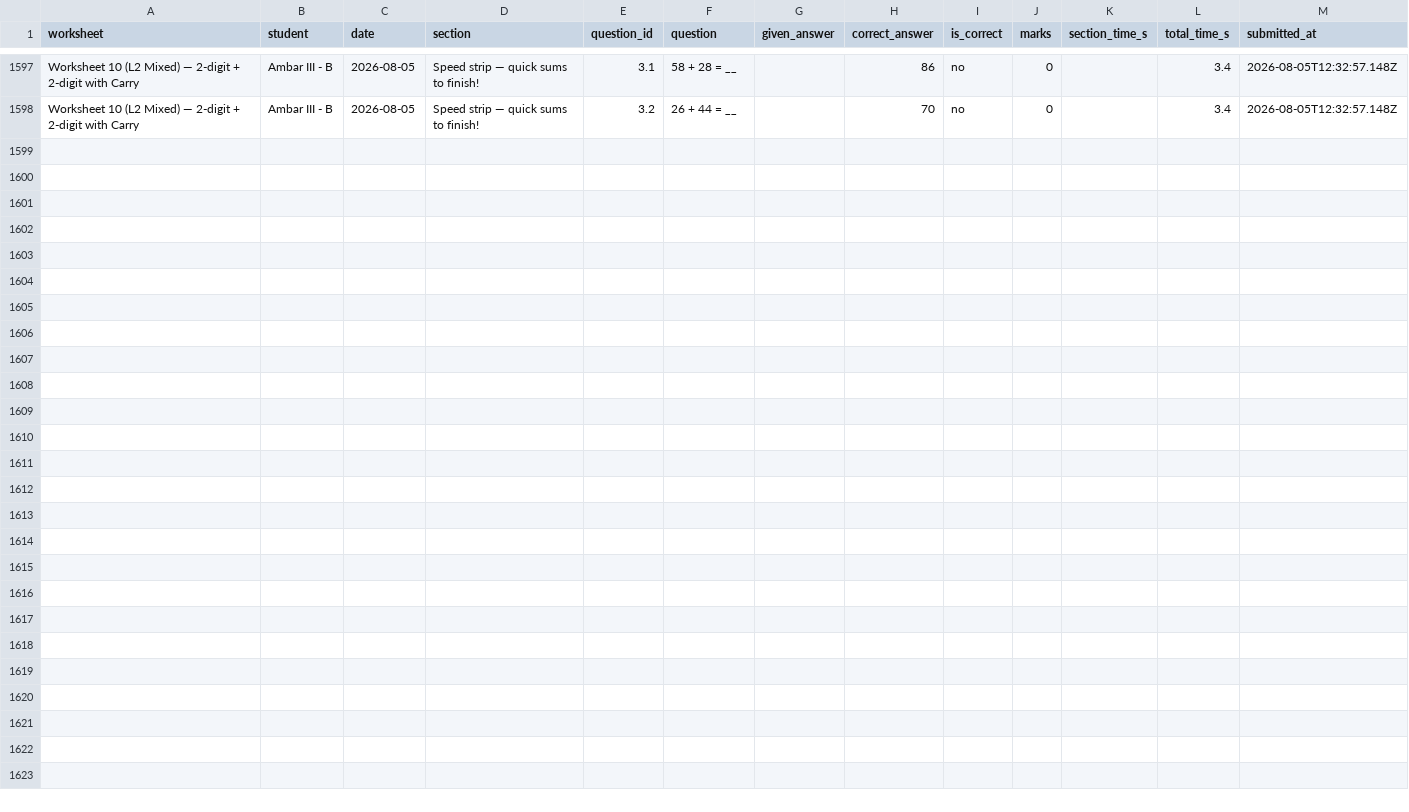
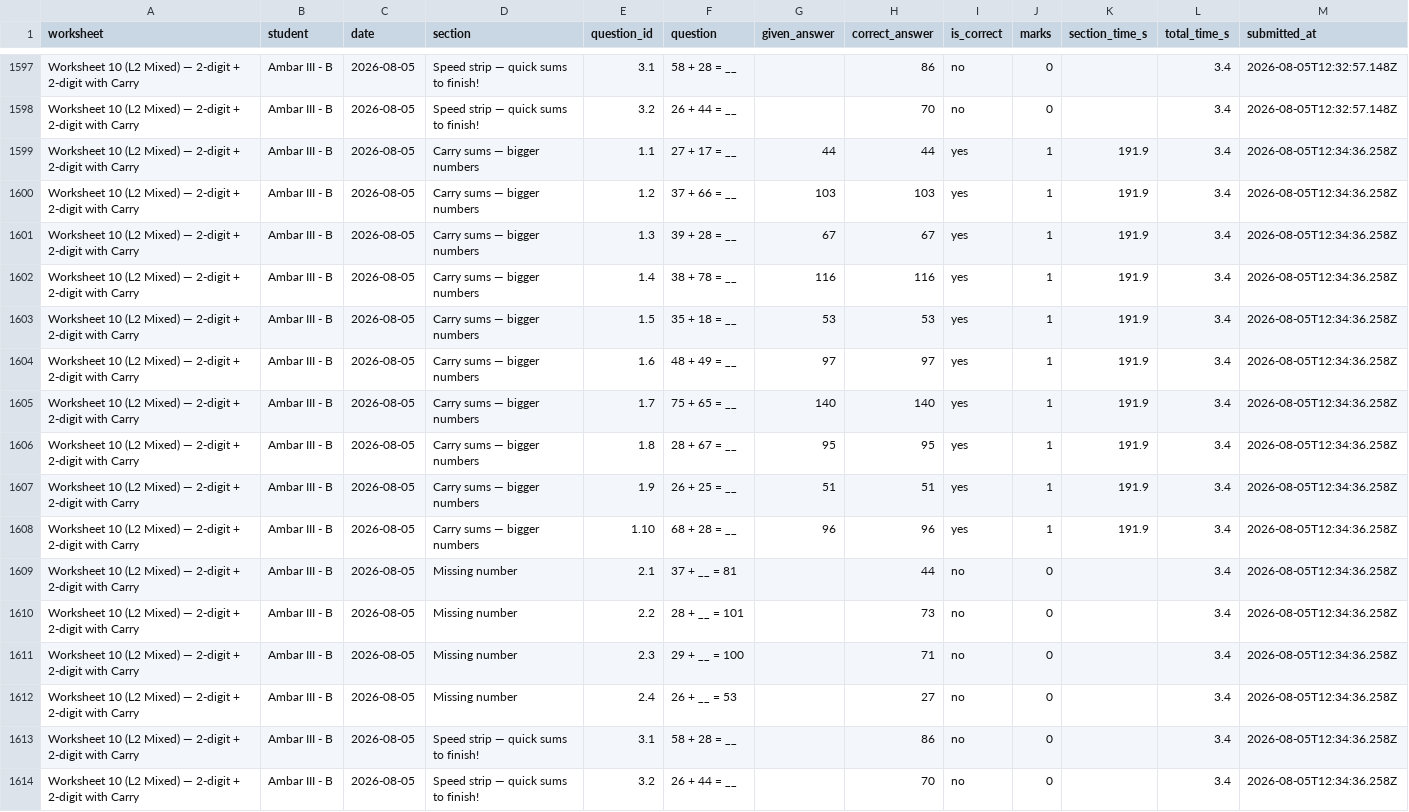
Before and after one commit to guneetkaur/worksheets-bidi, a CSV file: results/results.csv, drawn as a sheet; only a part is shown, gaps mark what is left out; the diff names each change by its address in the sheet, - before the commit and + after, or states it on an @@ line.

Commit message:
results: Worksheet 10 (L2 Mixed) — 2-digit + 2-digit with Carry (2026-08-05)

```diff
--- a/results/results.csv
+++ b/results/results.csv
+row 1599: Worksheet 10 (L2 Mixed) — 2-digit + 2-digit with Carry | Ambar III - B | 2026-08-05 | Carry sums — bigger numbers | 1.1 | 27 + 17 = __ | 44 | 44 | yes | 1 | 191.9 | 3.4 | 2026-08-05T12:34:36.258Z
+row 1600: Worksheet 10 (L2 Mixed) — 2-digit + 2-digit with Carry | Ambar III - B | 2026-08-05 | Carry sums — bigger numbers | 1.2 | 37 + 66 = __ | 103 | 103 | yes | 1 | 191.9 | 3.4 | 2026-08-05T12:34:36.258Z
+row 1601: Worksheet 10 (L2 Mixed) — 2-digit + 2-digit with Carry | Ambar III - B | 2026-08-05 | Carry sums — bigger numbers | 1.3 | 39 + 28 = __ | 67 | 67 | yes | 1 | 191.9 | 3.4 | 2026-08-05T12:34:36.258Z
+row 1602: Worksheet 10 (L2 Mixed) — 2-digit + 2-digit with Carry | Ambar III - B | 2026-08-05 | Carry sums — bigger numbers | 1.4 | 38 + 78 = __ | 116 | 116 | yes | 1 | 191.9 | 3.4 | 2026-08-05T12:34:36.258Z
+row 1603: Worksheet 10 (L2 Mixed) — 2-digit + 2-digit with Carry | Ambar III - B | 2026-08-05 | Carry sums — bigger numbers | 1.5 | 35 + 18 = __ | 53 | 53 | yes | 1 | 191.9 | 3.4 | 2026-08-05T12:34:36.258Z
+row 1604: Worksheet 10 (L2 Mixed) — 2-digit + 2-digit with Carry | Ambar III - B | 2026-08-05 | Carry sums — bigger numbers | 1.6 | 48 + 49 = __ | 97 | 97 | yes | 1 | 191.9 | 3.4 | 2026-08-05T12:34:36.258Z
+row 1605: Worksheet 10 (L2 Mixed) — 2-digit + 2-digit with Carry | Ambar III - B | 2026-08-05 | Carry sums — bigger numbers | 1.7 | 75 + 65 = __ | 140 | 140 | yes | 1 | 191.9 | 3.4 | 2026-08-05T12:34:36.258Z
+row 1606: Worksheet 10 (L2 Mixed) — 2-digit + 2-digit with Carry | Ambar III - B | 2026-08-05 | Carry sums — bigger numbers | 1.8 | 28 + 67 = __ | 95 | 95 | yes | 1 | 191.9 | 3.4 | 2026-08-05T12:34:36.258Z
+row 1607: Worksheet 10 (L2 Mixed) — 2-digit + 2-digit with Carry | Ambar III - B | 2026-08-05 | Carry sums — bigger numbers | 1.9 | 26 + 25 = __ | 51 | 51 | yes | 1 | 191.9 | 3.4 | 2026-08-05T12:34:36.258Z
+row 1608: Worksheet 10 (L2 Mixed) — 2-digit + 2-digit with Carry | Ambar III - B | 2026-08-05 | Carry sums — bigger numbers | 1.10 | 68 + 28 = __ | 96 | 96 | yes | 1 | 191.9 | 3.4 | 2026-08-05T12:34:36.258Z
+row 1609: Worksheet 10 (L2 Mixed) — 2-digit + 2-digit with Carry | Ambar III - B | 2026-08-05 | Missing number | 2.1 | 37 + __ = 81 |  | 44 | no | 0 |  | 3.4 | 2026-08-05T12:34:36.258Z
+row 1610: Worksheet 10 (L2 Mixed) — 2-digit + 2-digit with Carry | Ambar III - B | 2026-08-05 | Missing number | 2.2 | 28 + __ = 101 |  | 73 | no | 0 |  | 3.4 | 2026-08-05T12:34:36.258Z
+row 1611: Worksheet 10 (L2 Mixed) — 2-digit + 2-digit with Carry | Ambar III - B | 2026-08-05 | Missing number | 2.3 | 29 + __ = 100 |  | 71 | no | 0 |  | 3.4 | 2026-08-05T12:34:36.258Z
+row 1612: Worksheet 10 (L2 Mixed) — 2-digit + 2-digit with Carry | Ambar III - B | 2026-08-05 | Missing number | 2.4 | 26 + __ = 53 |  | 27 | no | 0 |  | 3.4 | 2026-08-05T12:34:36.258Z
+row 1613: Worksheet 10 (L2 Mixed) — 2-digit + 2-digit with Carry | Ambar III - B | 2026-08-05 | Speed strip — quick sums to finish! | 3.1 | 58 + 28 = __ |  | 86 | no | 0 |  | 3.4 | 2026-08-05T12:34:36.258Z
+row 1614: Worksheet 10 (L2 Mixed) — 2-digit + 2-digit with Carry | Ambar III - B | 2026-08-05 | Speed strip — quick sums to finish! | 3.2 | 26 + 44 = __ |  | 70 | no | 0 |  | 3.4 | 2026-08-05T12:34:36.258Z
```
